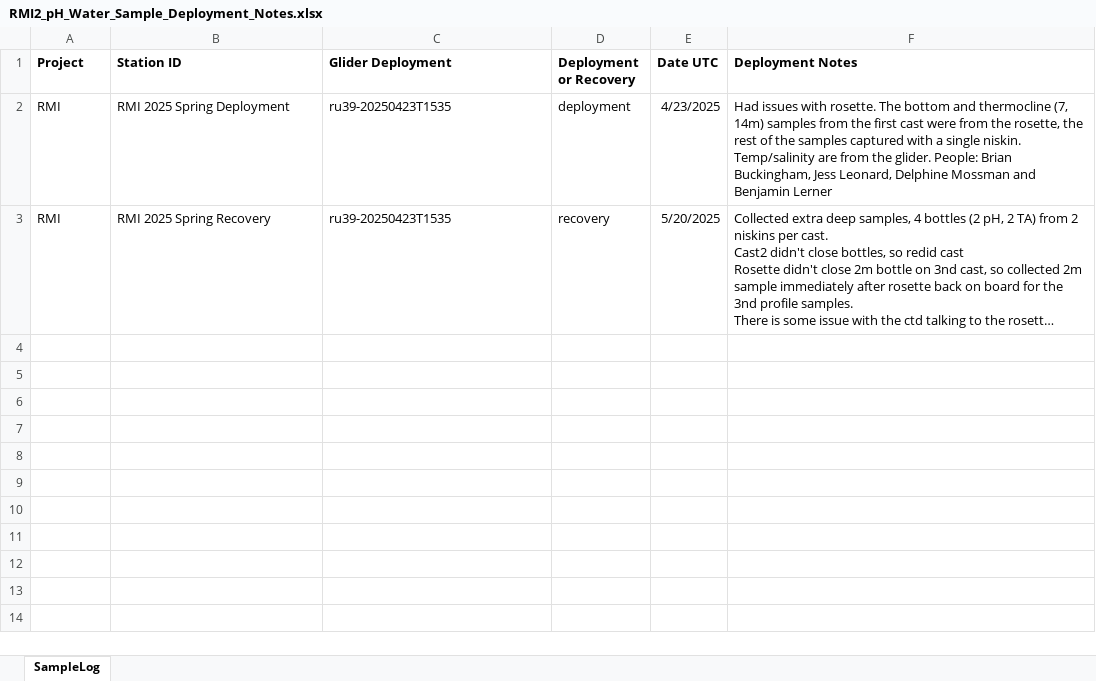
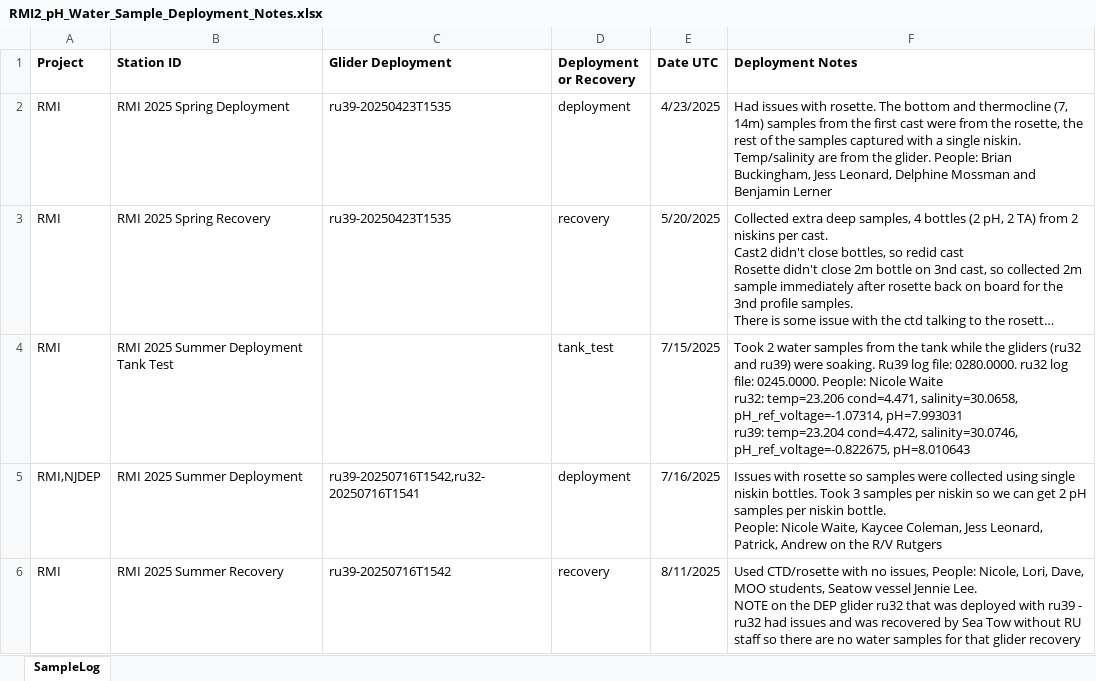
Before and after one commit to rucool/dataset_archiving, an Excel workbook: pH_glider/water_sampling/sample_logs/RMI2_pH_Water_Sample_Deployment_Notes.xlsx, sheet SampleLog, drawn as a sheet; long unchanged cells end in …; values as stored, in another font and other column widths than the file's, no borders; ↵ is a line break in a cell; the diff names each change by its address in the sheet, - before the commit and + after, or states it on an @@ line.

```diff
--- a/pH_glider/water_sampling/sample_logs/RMI2_pH_Water_Sample_Deployment_Notes.xlsx (sheet SampleLog)
+++ b/pH_glider/water_sampling/sample_logs/RMI2_pH_Water_Sample_Deployment_Notes.xlsx (sheet SampleLog)
+row 4: RMI | RMI 2025 Summer Deployment Tank Test |  | tank_test | 7/15/2025 | Took 2 water samples from the tank while the gliders (ru32 and ru39) were soaking. Ru39 log file: 0280.0000. ru32 log file: 0245.0000. People: Nicole Waite ↵ ru32: temp=23.206 cond=4.471, salinity=30.0658, pH_ref_voltage=-1.07314, pH=7.993031 ↵ ru39: temp=23.204 cond=4.472, salinity=30.0746, pH_ref_voltage=-0.822675, pH=8.010643
+row 5: RMI,NJDEP | RMI 2025 Summer Deployment | ru39-20250716T1542,ru32-20250716T1541 | deployment | 7/16/2025 | Issues with rosette so samples were collected using single niskin bottles. Took 3 samples per niskin so we can get 2 pH samples per niskin bottle. ↵ People: Nicole Waite, Kaycee Coleman, Jess Leonard, Patrick, Andrew on the R/V Rutgers
+row 6: RMI | RMI 2025 Summer Recovery | ru39-20250716T1542 | recovery | 8/11/2025 | Used CTD/rosette with no issues, People: Nicole, Lori, Dave, MOO students, Seatow vessel Jennie Lee. ↵ NOTE on the DEP glider ru32 that was deployed with ru39 - ru32 had issues and was recovered by Sea Tow without RU staff so there are no water samples for that glider recovery
```
Also changed, not shown: pH_glider/water_sampling/sample_logs/RMI2_pH_Water_Sample_Log.xlsx, pH_glider/water_sampling/sample_logs/RMI_pH Water Sample Log.xlsx.
